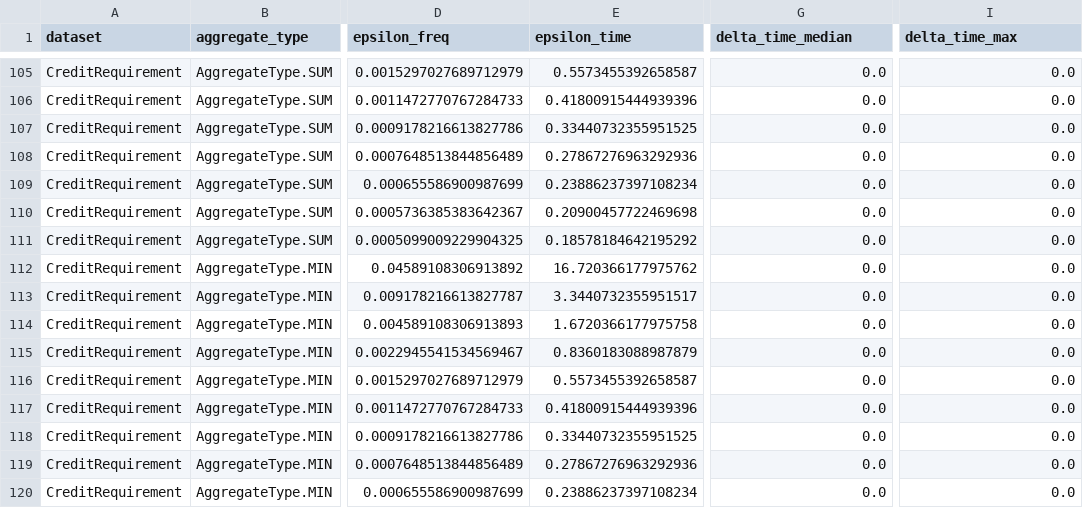
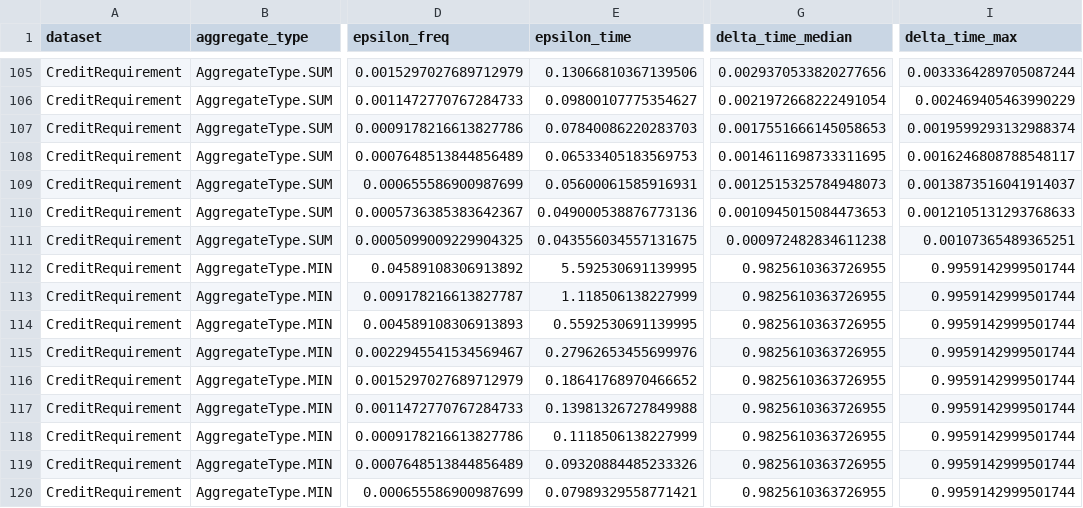
Before and after one commit to Elkoumy/amun, a CSV file: Result Log/experiment_logs/result_log_alpha.csv, drawn as a sheet; only a part is shown, gaps mark what is left out; the diff covers the shown part only; the diff names each change by its address in the sheet, - before the commit and + after, or states it on an @@ line.

```diff
--- a/Result Log/experiment_logs/result_log_alpha.csv
+++ b/Result Log/experiment_logs/result_log_alpha.csv
-E105 (epsilon_time): 0.5573455392658587
+E105 (epsilon_time): 0.13066810367139506
-G105 (delta_time_median): 0.0
+G105 (delta_time_median): 0.0029370533820277656
-I105 (delta_time_max): 0.0
+I105 (delta_time_max): 0.0033364289705087244
-E106 (epsilon_time): 0.41800915444939396
+E106 (epsilon_time): 0.09800107775354627
-G106 (delta_time_median): 0.0
+G106 (delta_time_median): 0.0021972668222491054
-I106 (delta_time_max): 0.0
+I106 (delta_time_max): 0.002469405463990229
-E107 (epsilon_time): 0.33440732355951525
+E107 (epsilon_time): 0.07840086220283703
-G107 (delta_time_median): 0.0
+G107 (delta_time_median): 0.0017551666145058653
-I107 (delta_time_max): 0.0
+I107 (delta_time_max): 0.0019599293132988374
-E108 (epsilon_time): 0.27867276963292936
+E108 (epsilon_time): 0.06533405183569753
-G108 (delta_time_median): 0.0
+G108 (delta_time_median): 0.0014611698733311695
-I108 (delta_time_max): 0.0
+I108 (delta_time_max): 0.0016246808788548117
-E109 (epsilon_time): 0.23886237397108234
+E109 (epsilon_time): 0.05600061585916931
-G109 (delta_time_median): 0.0
+G109 (delta_time_median): 0.0012515325784948073
-I109 (delta_time_max): 0.0
+I109 (delta_time_max): 0.0013873516041914037
-E110 (epsilon_time): 0.20900457722469698
+E110 (epsilon_time): 0.049000538876773136
-G110 (delta_time_median): 0.0
+G110 (delta_time_median): 0.0010945015084473653
-I110 (delta_time_max): 0.0
+I110 (delta_time_max): 0.0012105131293768633
-E111 (epsilon_time): 0.18578184642195292
+E111 (epsilon_time): 0.043556034557131675
-G111 (delta_time_median): 0.0
+G111 (delta_time_median): 0.000972482834611238
-I111 (delta_time_max): 0.0
+I111 (delta_time_max): 0.00107365489365251
-E112 (epsilon_time): 16.720366177975762
+E112 (epsilon_time): 5.592530691139995
-G112:G120 (delta_time_median): 0.0
+G112:G120 (delta_time_median): 0.9825610363726955
-I112:I120 (delta_time_max): 0.0
+I112:I120 (delta_time_max): 0.9959142999501744
-E113 (epsilon_time): 3.3440732355951517
+E113 (epsilon_time): 1.118506138227999
-E114 (epsilon_time): 1.6720366177975758
+E114 (epsilon_time): 0.5592530691139995
-E115 (epsilon_time): 0.8360183088987879
+E115 (epsilon_time): 0.27962653455699976
-E116 (epsilon_time): 0.5573455392658587
+E116 (epsilon_time): 0.18641768970466652
-E117 (epsilon_time): 0.41800915444939396
+E117 (epsilon_time): 0.13981326727849988
-E118 (epsilon_time): 0.33440732355951525
+E118 (epsilon_time): 0.1118506138227999
-E119 (epsilon_time): 0.27867276963292936
+E119 (epsilon_time): 0.09320884485233326
-E120 (epsilon_time): 0.23886237397108234
+E120 (epsilon_time): 0.07989329558771421
```
Also changed, not shown: 84 edited cells elsewhere in this file, Result Log/experiment_logs/result_log_delta.csv, 26 other files.
